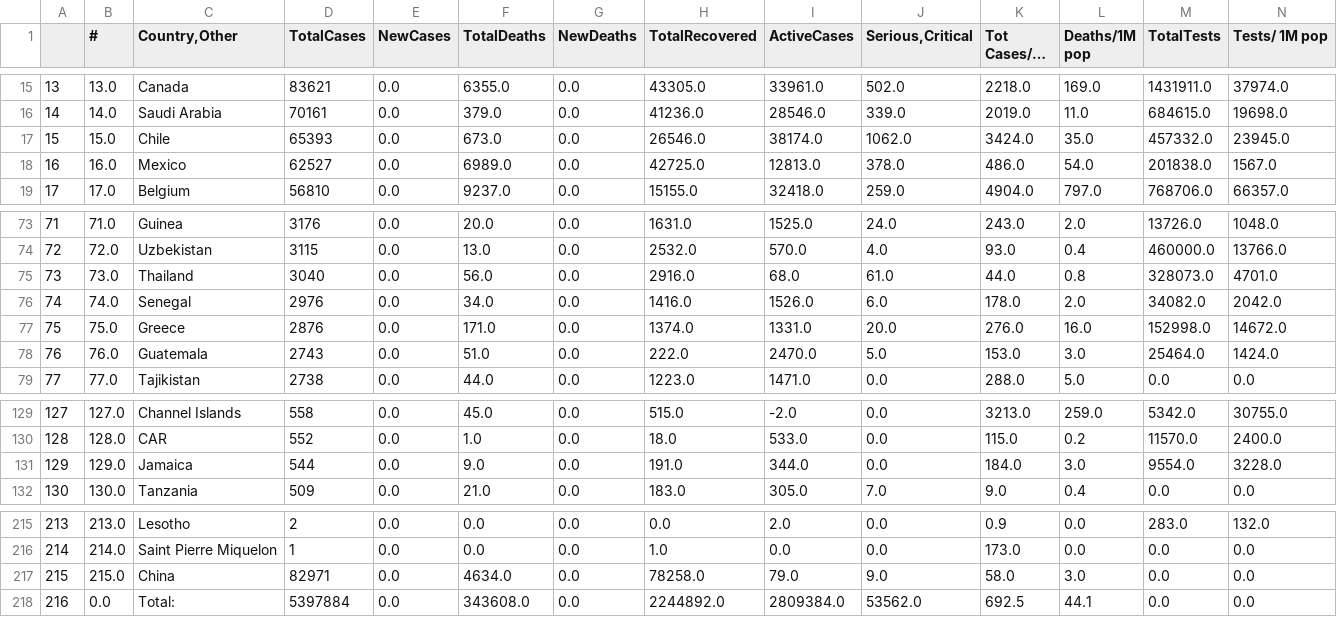
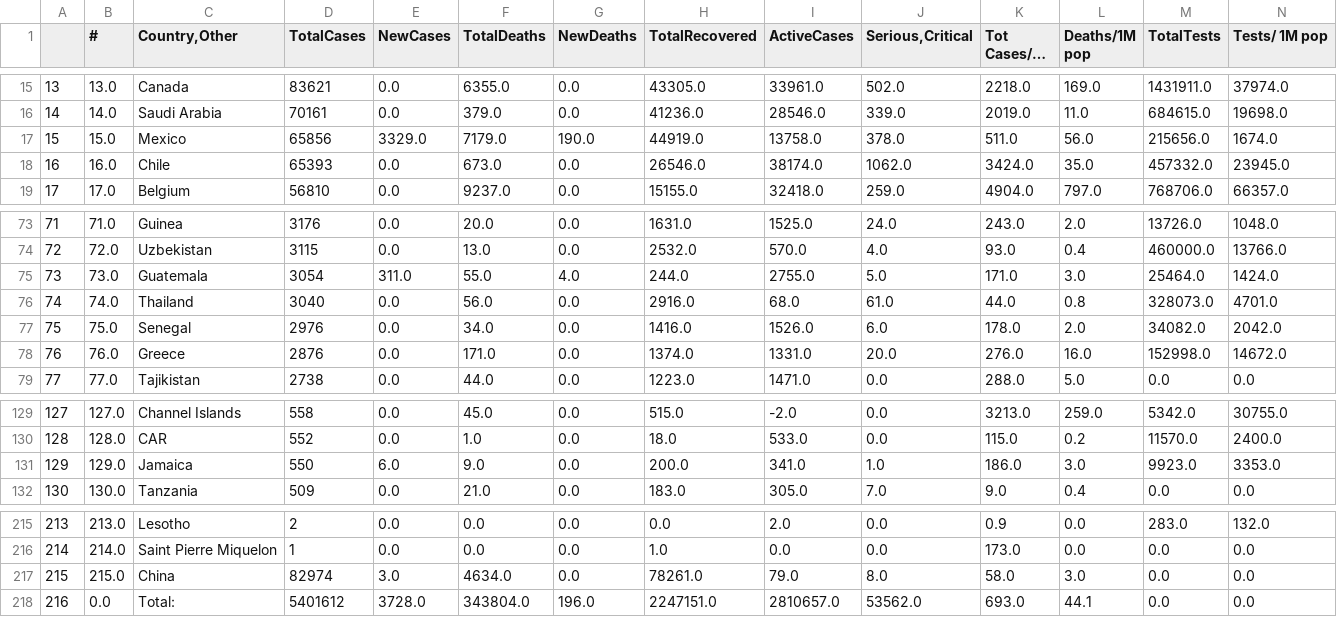
Before and after one commit to kevorkkeheian/DataScience, a CSV file: datasets/worldmeter_now.csv, drawn as a sheet; only a part is shown, gaps mark what is left out; long unchanged cells end in …; removed rows and columns are numbered as before the commit, all else as after; rows hold the shown columns only; the diff covers the shown part only; the diff names each change by its address in the sheet, - before the commit and + after, or states it on an @@ line.

```diff
--- a/datasets/worldmeter_now.csv
+++ b/datasets/worldmeter_now.csv
+row 17: 15 | 15.0 | Mexico | 65856 | 3329.0 | 7179.0 | 190.0 | 44919.0 | 13758.0 | 378.0 | 511.0 | 56.0 | 215656.0 | 1674.0
-A18: 15
+A18: 16
-B18 (#): 15.0
+B18 (#): 16.0
-row 18: 16 | 16.0 | Mexico | 62527 | 0.0 | 6989.0 | 0.0 | 42725.0 | 12813.0 | 378.0 | 486.0 | 54.0 | 201838.0 | 1567.0
+row 75: 73 | 73.0 | Guatemala | 3054 | 311.0 | 55.0 | 4.0 | 244.0 | 2755.0 | 5.0 | 171.0 | 3.0 | 25464.0 | 1424.0
-A76: 73
+A76: 74
-B76 (#): 73.0
+B76 (#): 74.0
-A77: 74
+A77: 75
-B77 (#): 74.0
+B77 (#): 75.0
-A78: 75
+A78: 76
-B78 (#): 75.0
+B78 (#): 76.0
-row 78: 76 | 76.0 | Guatemala | 2743 | 0.0 | 51.0 | 0.0 | 222.0 | 2470.0 | 5.0 | 153.0 | 3.0 | 25464.0 | 1424.0
-D131 (TotalCases): 544
+D131 (TotalCases): 550
-E131 (NewCases): 0.0
+E131 (NewCases): 6.0
-H131 (TotalRecovered): 191.0
+H131 (TotalRecovered): 200.0
-I131 (ActiveCases): 344.0
+I131 (ActiveCases): 341.0
-J131 (Serious,Critical): 0.0
+J131 (Serious,Critical): 1.0
-K131 (Tot Cases/1M pop): 184.0
+K131 (Tot Cases/1M pop): 186.0
-M131 (TotalTests): 9554.0
+M131 (TotalTests): 9923.0
-N131 (Tests/ 1M pop): 3228.0
+N131 (Tests/ 1M pop): 3353.0
-D217 (TotalCases): 82971
+D217 (TotalCases): 82974
-E217 (NewCases): 0.0
+E217 (NewCases): 3.0
-H217 (TotalRecovered): 78258.0
+H217 (TotalRecovered): 78261.0
-J217 (Serious,Critical): 9.0
+J217 (Serious,Critical): 8.0
-D218 (TotalCases): 5397884
+D218 (TotalCases): 5401612
-E218 (NewCases): 0.0
+E218 (NewCases): 3728.0
-F218 (TotalDeaths): 343608.0
+F218 (TotalDeaths): 343804.0
-G218 (NewDeaths): 0.0
+G218 (NewDeaths): 196.0
-H218 (TotalRecovered): 2244892.0
+H218 (TotalRecovered): 2247151.0
-I218 (ActiveCases): 2809384.0
+I218 (ActiveCases): 2810657.0
-K218 (Tot Cases/1M pop): 692.5
+K218 (Tot Cases/1M pop): 693.0
```
Also changed, not shown: 81 edited cells elsewhere in this file.
